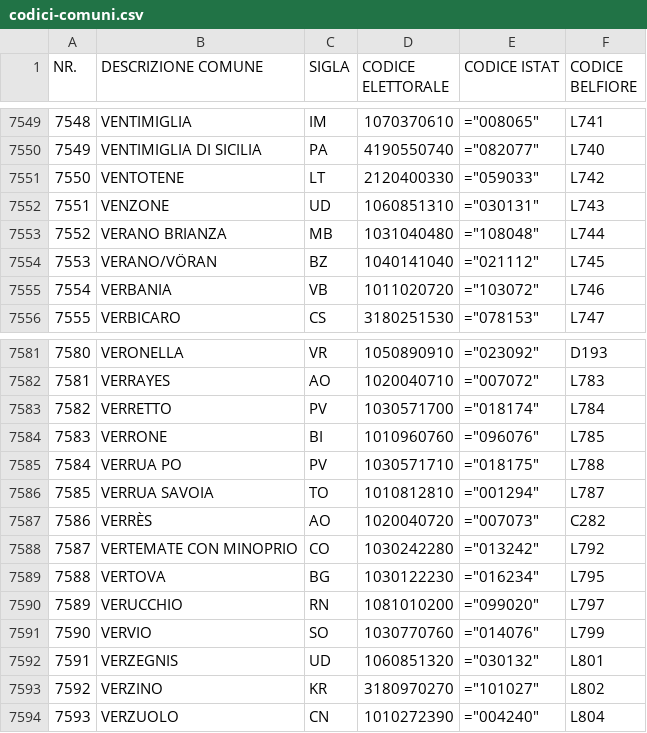
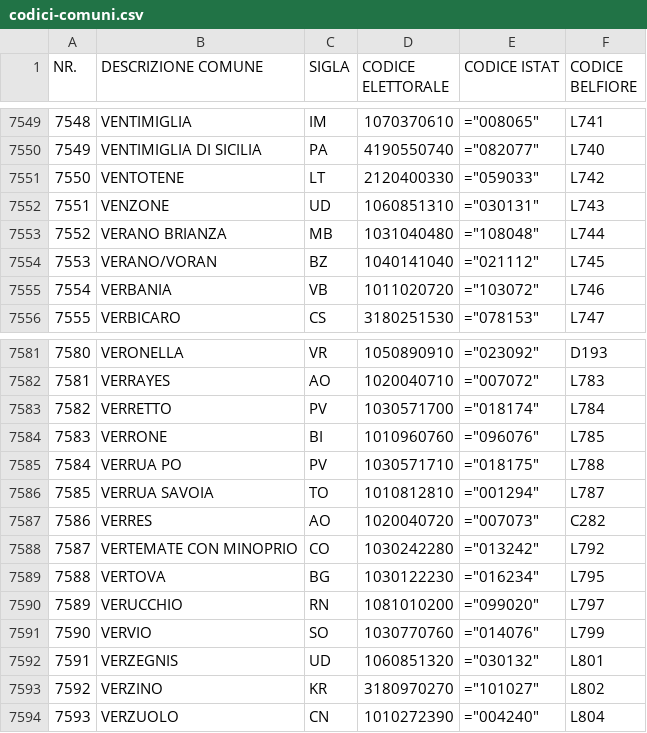
Before and after one commit to aborruso/referendum_2025, a CSV file: resources/codici-comuni.csv, drawn as a sheet; only a part is shown, gaps mark what is left out; the diff covers the shown part only.

```diff
--- a/resources/codici-comuni.csv
+++ b/resources/codici-comuni.csv
@@ -7553,3 +7553,3 @@ NR.;DESCRIZIONE COMUNE;SIGLA;CODICE ELETTORALE;CODICE ISTAT;CODICE BELFIORE
 7552;VERANO BRIANZA;MB;1031040480;="108048";L744
-7553;VERANO/VÖRAN;BZ;1040141040;="021112";L745
+7553;VERANO/VORAN;BZ;1040141040;="021112";L745
 7554;VERBANIA;VB;1011020720;="103072";L746
@@ -7586,3 +7586,3 @@ NR.;DESCRIZIONE COMUNE;SIGLA;CODICE ELETTORALE;CODICE ISTAT;CODICE BELFIORE
 7585;VERRUA SAVOIA;TO;1010812810;="001294";L787
-7586;VERRÈS;AO;1020040720;="007073";C282
+7586;VERRES;AO;1020040720;="007073";C282
 7587;VERTEMATE CON MINOPRIO;CO;1030242280;="013242";L792
```
Also changed, not shown: 11 edited cells elsewhere in this file, 2 other files.
